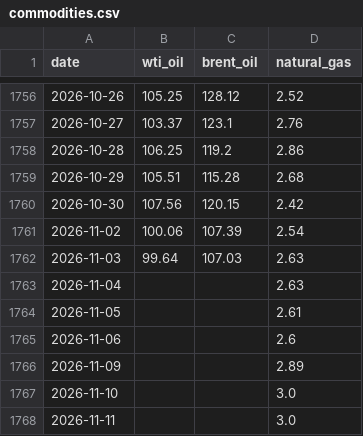
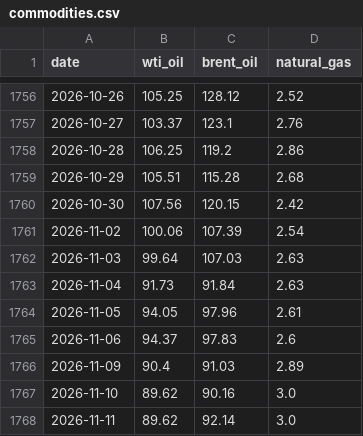
Before and after one commit to ela113arm-arch/macro-data-tracker, a CSV file: data/commodities.csv, drawn as a sheet; only a part is shown, gaps mark what is left out.

```diff
--- a/data/commodities.csv
+++ b/data/commodities.csv
@@ -1762,7 +1762,7 @@ date,wti_oil,brent_oil,natural_gas
 2026-11-03,99.64,107.03,2.63
-2026-11-04,,,2.63
-2026-11-05,,,2.61
-2026-11-06,,,2.6
-2026-11-09,,,2.89
-2026-11-10,,,3.0
-2026-11-11,,,3.0
+2026-11-04,91.73,91.84,2.63
+2026-11-05,94.05,97.96,2.61
+2026-11-06,94.37,97.83,2.6
+2026-11-09,90.4,91.03,2.89
+2026-11-10,89.62,90.16,3.0
+2026-11-11,89.62,92.14,3.0
```
Also changed, not shown: data/baltic_dry.csv, data/credit_spreads.csv, 16 other files.
